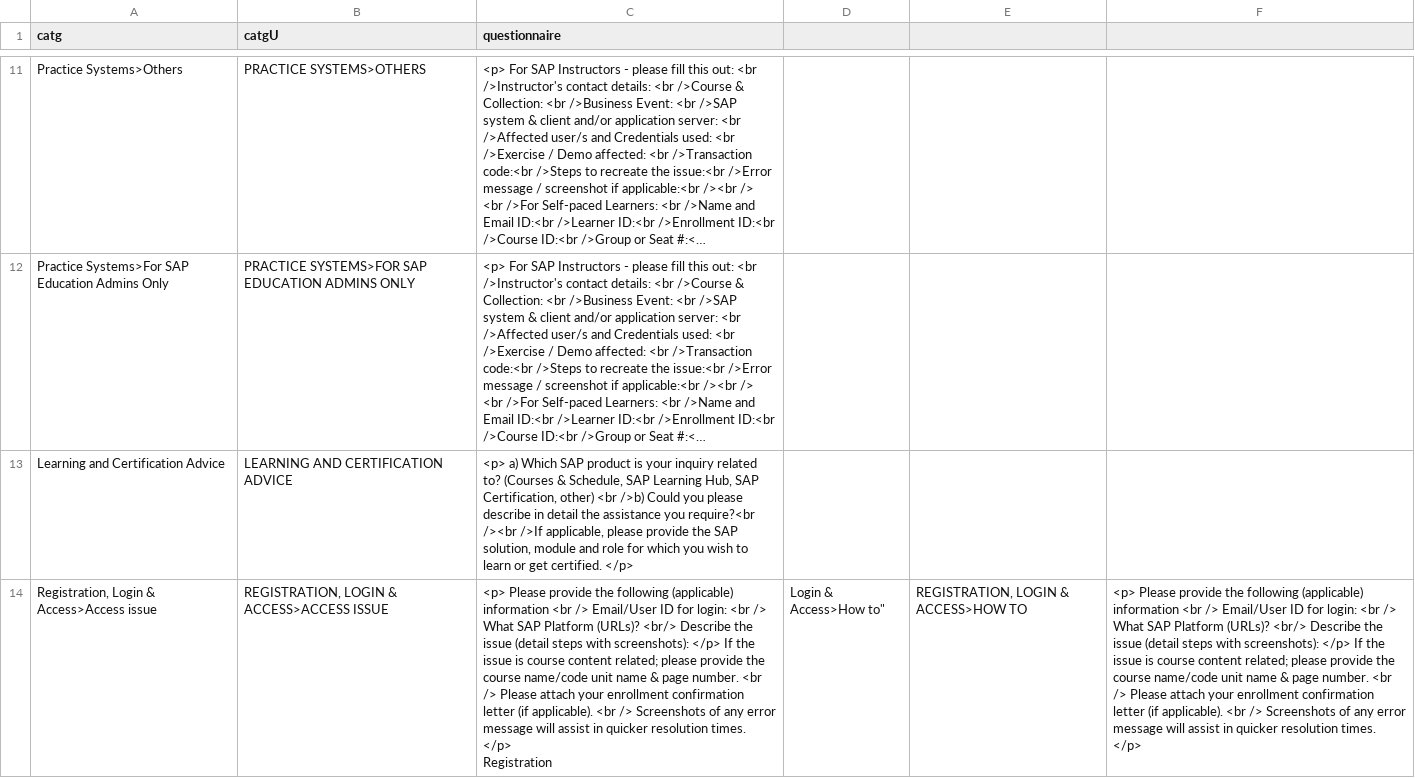
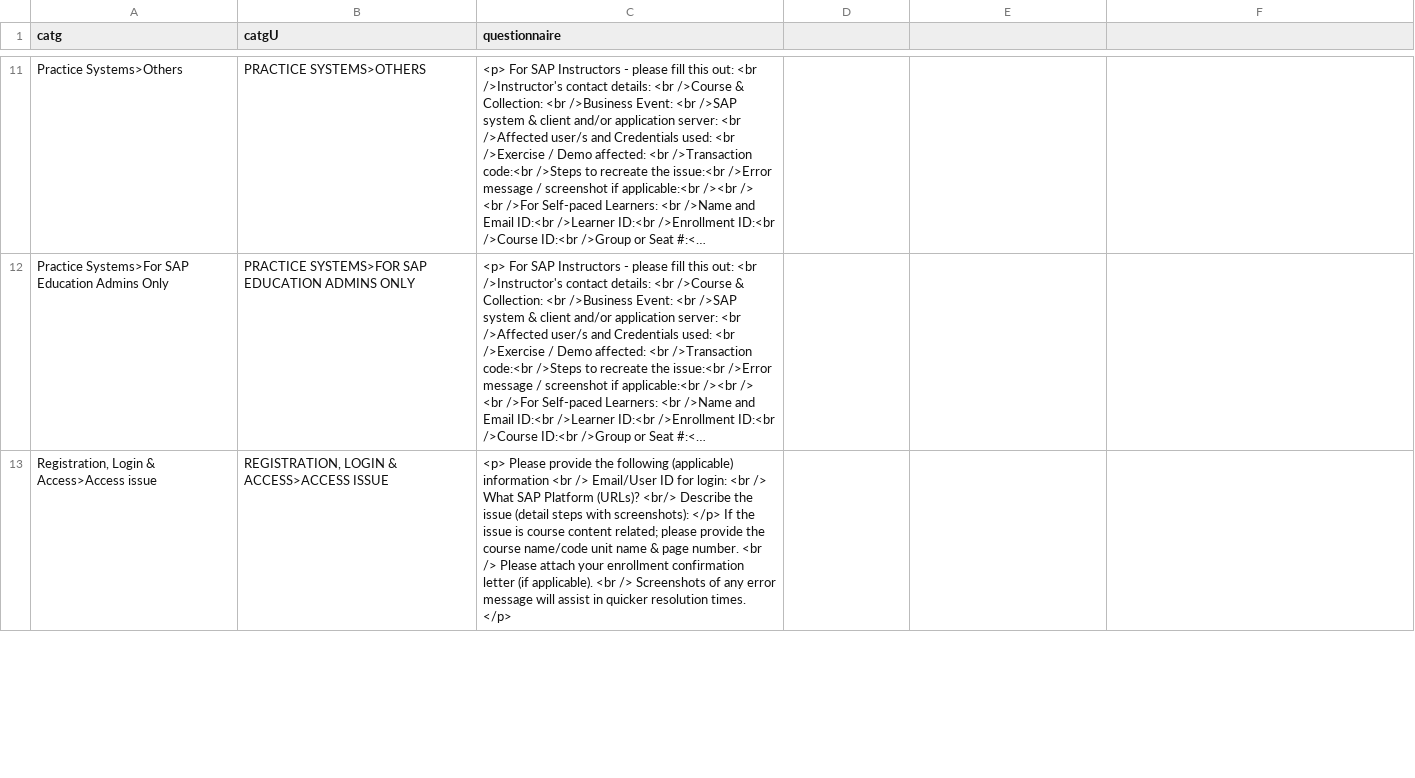
Before and after one commit to sunny13nitk/LSOPortalApp-Java17-MTA, a CSV file: srv/src/main/resources/configCatg/templates.csv, drawn as a sheet; only a part is shown, gaps mark what is left out; long unchanged cells end in …; removed rows and columns are numbered as before the commit, all else as after; ↵ is a line break in a cell; the diff covers the shown part only; the diff names each change by its address in the sheet, - before the commit and + after, or states it on an @@ line.

Commit message:
adj templates

```diff
--- a/srv/src/main/resources/configCatg/templates.csv
+++ b/srv/src/main/resources/configCatg/templates.csv
-row 13: Learning and Certification Advice | LEARNING AND CERTIFICATION ADVICE | <p> a) Which SAP product is your inquiry related to? (Courses & Schedule, SAP Learning Hub, SAP Certification, other) <br />b) Could you please describe in detail the assistance you require?<br /><br />If applicable, please provide the SAP solution, module and role for which you wish to learn or get certified. </p>
-C13 (questionnaire): …times. </p> ↵ Registration
+C13 (questionnaire): …times. </p>
-D13: Login & Access>How to"
+D13: (empty)
-E13: REGISTRATION, LOGIN & ACCESS>HOW TO
+E13: (empty)
-F13: <p> Please provide the following (applicable) information <br /> Email/User ID for login: <br /> What SAP Platform (URLs)? <br/> Describe the issue (detail steps with screenshots): </p> If the issue is course content related; please provide the course name/code unit name & page number. <br /> Please attach your enrollment confirmation letter (if applicable). <br /> Screenshots of any error message will assist in quicker resolution times. </p>
+F13: (empty)
```
Also changed, not shown: 2 added rows elsewhere in this file, 1 other file.
